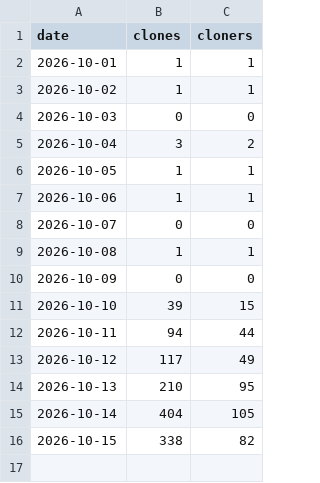
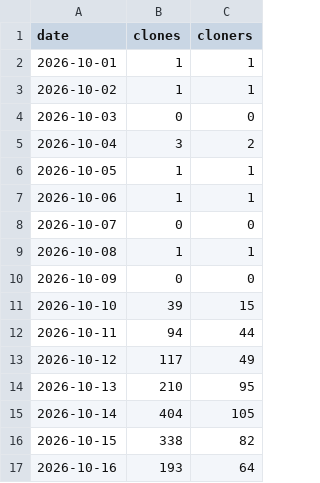
Before and after one commit to ArtemkaGoldMan/ContextSwitcher, a CSV file: clones.csv, drawn as a sheet; the diff names each change by its address in the sheet, - before the commit and + after, or states it on an @@ line.

```diff
--- a/clones.csv
+++ b/clones.csv
+row 17: 2026-10-16 | 193 | 64
```
Also changed, not shown: downloads.csv, paths.csv, 3 other files.
